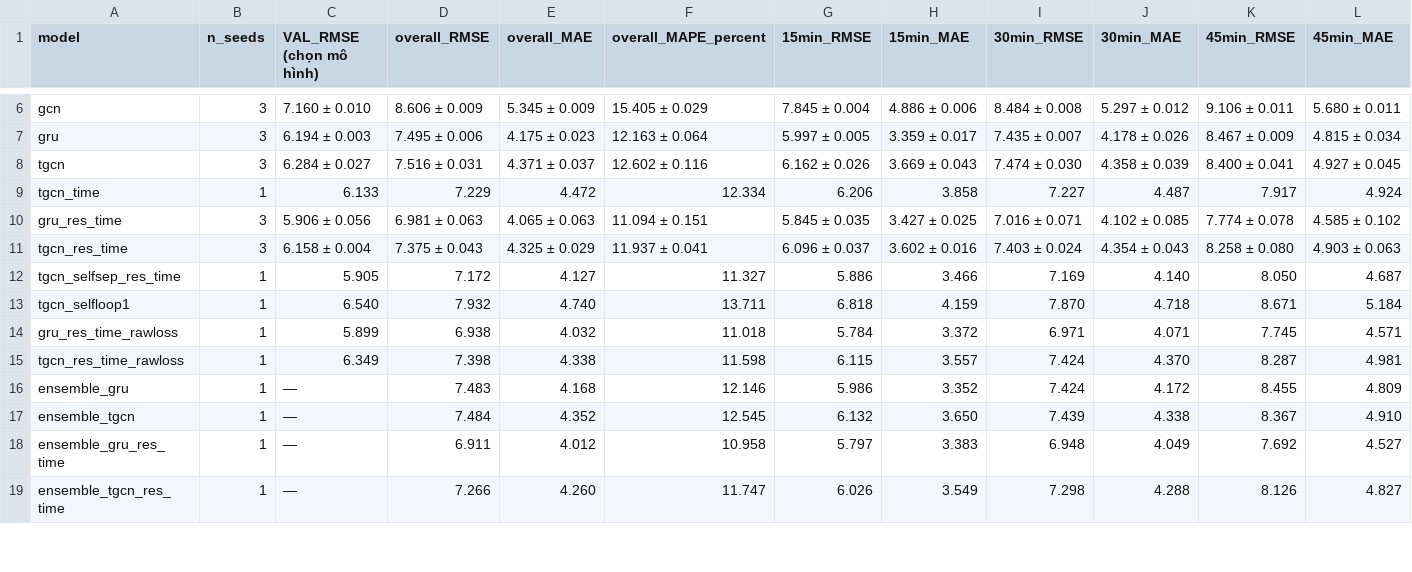
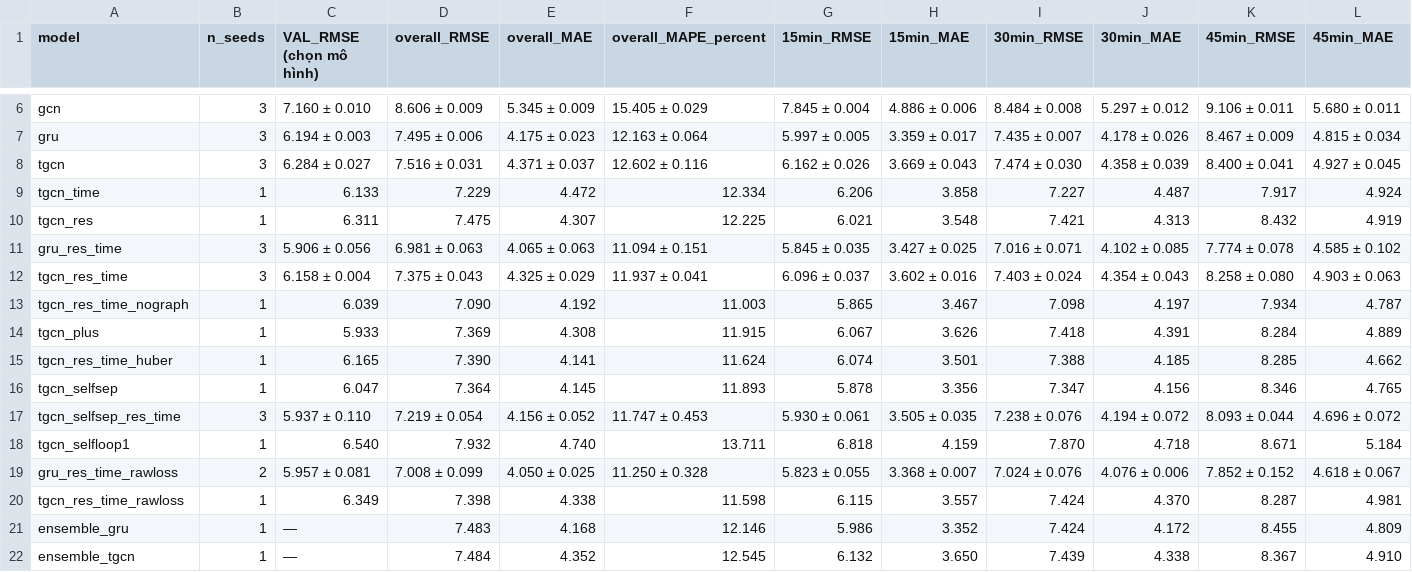
Before and after one commit to huynhquocthang1805/Datamining-Btl, a CSV file: reports/tables/main_results_losloop.csv, drawn as a sheet; only a part is shown, gaps mark what is left out; the shorter side is filled out with more unchanged rows; addresses are those after the commit; rows hold the shown columns only; the diff covers the shown part only; the diff names each change by its address in the sheet, - before the commit and + after, or states it on an @@ line.

```diff
--- a/reports/tables/main_results_losloop.csv
+++ b/reports/tables/main_results_losloop.csv
+row 10: tgcn_res | 1 | 6.311 | 7.475 | 4.307 | 12.225 | 6.021 | 3.548 | 7.421 | 4.313 | 8.432 | 4.919
+row 13: tgcn_res_time_nograph | 1 | 6.039 | 7.090 | 4.192 | 11.003 | 5.865 | 3.467 | 7.098 | 4.197 | 7.934 | 4.787
+row 14: tgcn_plus | 1 | 5.933 | 7.369 | 4.308 | 11.915 | 6.067 | 3.626 | 7.418 | 4.391 | 8.284 | 4.889
+row 15: tgcn_res_time_huber | 1 | 6.165 | 7.390 | 4.141 | 11.624 | 6.074 | 3.501 | 7.388 | 4.185 | 8.285 | 4.662
+row 16: tgcn_selfsep | 1 | 6.047 | 7.364 | 4.145 | 11.893 | 5.878 | 3.356 | 7.347 | 4.156 | 8.346 | 4.765
-B17 (n_seeds): 1
+B17 (n_seeds): 3
-C17 (VAL_RMSE (chọn mô hình)): 5.905
+C17 (VAL_RMSE (chọn mô hình)): 5.937 ± 0.110
-D17 (overall_RMSE): 7.172
+D17 (overall_RMSE): 7.219 ± 0.054
-E17 (overall_MAE): 4.127
+E17 (overall_MAE): 4.156 ± 0.052
-F17 (overall_MAPE_percent): 11.327
+F17 (overall_MAPE_percent): 11.747 ± 0.453
-G17 (15min_RMSE): 5.886
+G17 (15min_RMSE): 5.930 ± 0.061
-H17 (15min_MAE): 3.466
+H17 (15min_MAE): 3.505 ± 0.035
-I17 (30min_RMSE): 7.169
+I17 (30min_RMSE): 7.238 ± 0.076
-J17 (30min_MAE): 4.140
+J17 (30min_MAE): 4.194 ± 0.072
-K17 (45min_RMSE): 8.050
+K17 (45min_RMSE): 8.093 ± 0.044
-L17 (45min_MAE): 4.687
+L17 (45min_MAE): 4.696 ± 0.072
-B19 (n_seeds): 1
+B19 (n_seeds): 2
-C19 (VAL_RMSE (chọn mô hình)): 5.899
+C19 (VAL_RMSE (chọn mô hình)): 5.957 ± 0.081
-D19 (overall_RMSE): 6.938
+D19 (overall_RMSE): 7.008 ± 0.099
-E19 (overall_MAE): 4.032
+E19 (overall_MAE): 4.050 ± 0.025
-F19 (overall_MAPE_percent): 11.018
+F19 (overall_MAPE_percent): 11.250 ± 0.328
-G19 (15min_RMSE): 5.784
+G19 (15min_RMSE): 5.823 ± 0.055
-H19 (15min_MAE): 3.372
+H19 (15min_MAE): 3.368 ± 0.007
-I19 (30min_RMSE): 6.971
+I19 (30min_RMSE): 7.024 ± 0.076
-J19 (30min_MAE): 4.071
+J19 (30min_MAE): 4.076 ± 0.006
-K19 (45min_RMSE): 7.745
+K19 (45min_RMSE): 7.852 ± 0.152
-L19 (45min_MAE): 4.571
+L19 (45min_MAE): 4.618 ± 0.067
```
Also changed, not shown: 2 added rows and 15 edited cells elsewhere in this file, reports/tables/oracle_bias_losloop.csv, reports/tables/paper_comparison_losloop.csv, 1 other file.
